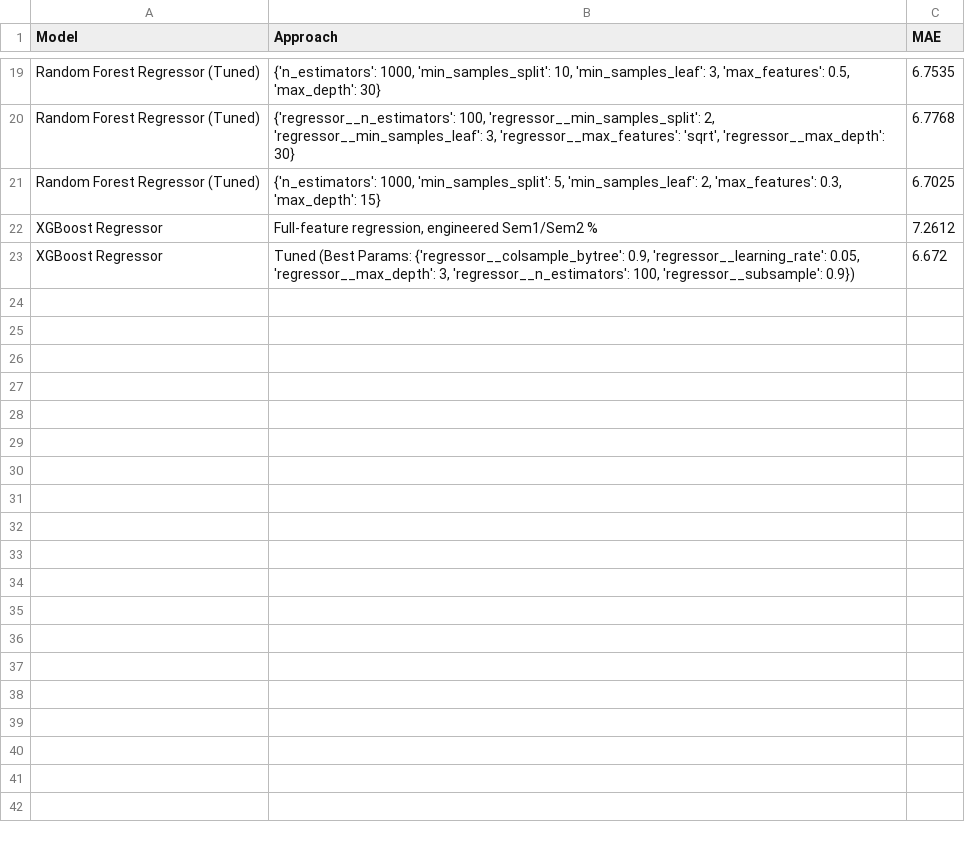
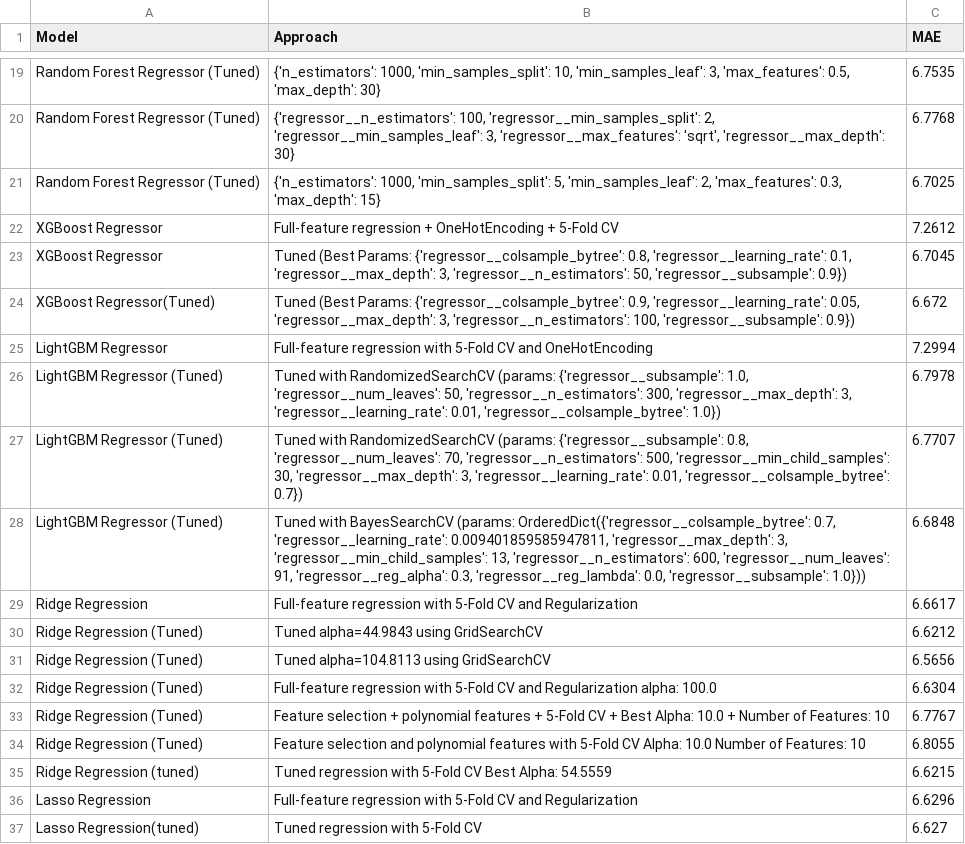
Before and after one commit to ShailKPatel/SmartSell, a CSV file: SubjectModels/math_model/model_results_log.csv, drawn as a sheet; only a part is shown, gaps mark what is left out.

Commit message:
Added Ridge and lasso

```diff
--- a/SubjectModels/math_model/model_results_log.csv
+++ b/SubjectModels/math_model/model_results_log.csv
@@ -21,3 +21,17 @@ Random Forest Regressor (Tuned),"{'regressor__n_estimators': 100, 'regressor__mi
 Random Forest Regressor (Tuned),"{'n_estimators': 1000, 'min_samples_split': 5, 'min_samples_leaf': 2, 'max_features': 0.3, 'max_depth': 15}",6.7025
-XGBoost Regressor,"Full-feature regression, engineered Sem1/Sem2 %",7.2612
-XGBoost Regressor,"Tuned (Best Params: {'regressor__colsample_bytree': 0.9, 'regressor__learning_rate': 0.05, 'regressor__max_depth': 3, 'regressor__n_estimators': 100, 'regressor__subsample': 0.9})",6.672
+XGBoost Regressor,Full-feature regression + OneHotEncoding + 5-Fold CV,7.2612
+XGBoost Regressor,"Tuned (Best Params: {'regressor__colsample_bytree': 0.8, 'regressor__learning_rate': 0.1, 'regressor__max_depth': 3, 'regressor__n_estimators': 50, 'regressor__subsample': 0.9})",6.7045
+XGBoost Regressor(Tuned),"Tuned (Best Params: {'regressor__colsample_bytree': 0.9, 'regressor__learning_rate': 0.05, 'regressor__max_depth': 3, 'regressor__n_estimators': 100, 'regressor__subsample': 0.9})",6.672
+LightGBM Regressor,Full-feature regression with 5-Fold CV and OneHotEncoding,7.2994
+LightGBM Regressor (Tuned),"Tuned with RandomizedSearchCV (params: {'regressor__subsample': 1.0, 'regressor__num_leaves': 50, 'regressor__n_estimators': 300, 'regressor__max_depth': 3, 'regressor__learning_rate': 0.01, 'regressor__colsample_bytree': 1.0})",6.7978
+LightGBM Regressor (Tuned),"Tuned with RandomizedSearchCV (params: {'regressor__subsample': 0.8, 'regressor__num_leaves': 70, 'regressor__n_estimators': 500, 'regressor__min_child_samples': 30, 'regressor__max_depth': 3, 'regressor__learning_rate': 0.01, 'regressor__colsample_bytree': 0.7})",6.7707
+LightGBM Regressor (Tuned),"Tuned with BayesSearchCV (params: OrderedDict({'regressor__colsample_bytree': 0.7, 'regressor__learning_rate': 0.009401859585947811, 'regressor__max_depth': 3, 'regressor__min_child_samples': 13, 'regressor__n_estimators': 600, 'regressor__num_leaves': 91, 'regressor__reg_alpha': 0.3, 'regressor__reg_lambda': 0.0, 'regressor__subsample': 1.0}))",6.6848
+Ridge Regression,Full-feature regression with 5-Fold CV and Regularization,6.6617
+Ridge Regression (Tuned),Tuned alpha=44.9843 using GridSearchCV,6.6212
+Ridge Regression (Tuned),Tuned alpha=104.8113 using GridSearchCV,6.5656
+Ridge Regression (Tuned),Full-feature regression with 5-Fold CV and Regularization alpha: 100.0,6.6304
+Ridge Regression (Tuned),Feature selection + polynomial features + 5-Fold CV + Best Alpha: 10.0 + Number of Features: 10,6.7767
+Ridge Regression (Tuned),Feature selection and polynomial features with 5-Fold CV Alpha: 10.0 Number of Features: 10,6.8055
+Ridge Regression (tuned),Tuned regression with 5-Fold CV Best Alpha: 54.5559,6.6215
+Lasso Regression,Full-feature regression with 5-Fold CV and Regularization,6.6296
+Lasso Regression(tuned),Tuned regression with 5-Fold CV,6.627
```
Also changed, not shown: 1 other file.
